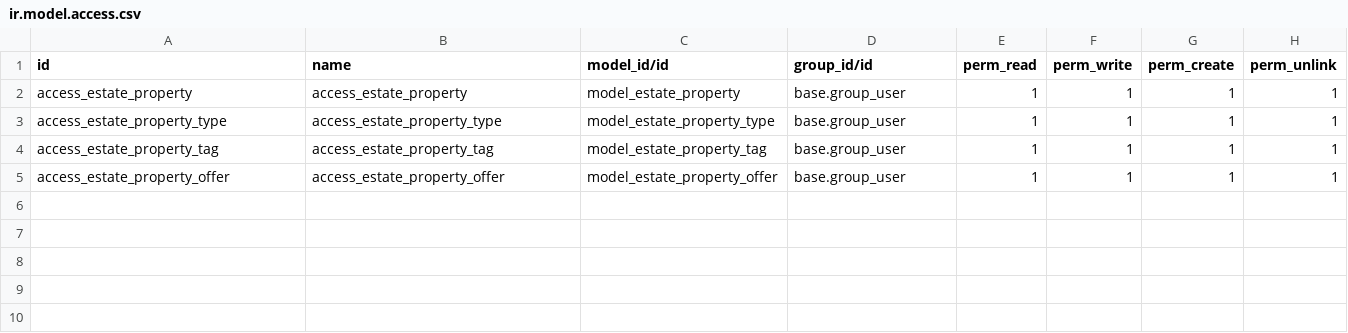
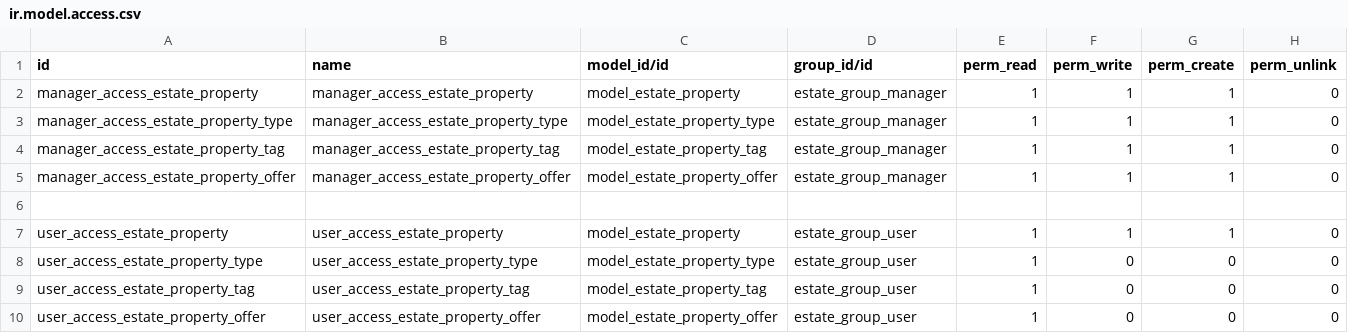
Before and after one commit to ratara5/Odoo, a CSV file: addons/estate/security/ir.model.access.csv, drawn as a sheet.

```diff
--- a/addons/estate/security/ir.model.access.csv
+++ b/addons/estate/security/ir.model.access.csv
@@ -1,5 +1,10 @@
 id,name,model_id/id,group_id/id,perm_read,perm_write,perm_create,perm_unlink
-access_estate_property,access_estate_property,model_estate_property,base.group_user,1,1,1,1
-access_estate_property_type,access_estate_property_type,model_estate_property_type,base.group_user,1,1,1,1
-access_estate_property_tag,access_estate_property_tag,model_estate_property_tag,base.group_user,1,1,1,1
-access_estate_property_offer,access_estate_property_offer,model_estate_property_offer,base.group_user,1,1,1,1
+manager_access_estate_property,manager_access_estate_property,model_estate_property,estate_group_manager,1,1,1,0
+manager_access_estate_property_type,manager_access_estate_property_type,model_estate_property_type,estate_group_manager,1,1,1,0
+manager_access_estate_property_tag,manager_access_estate_property_tag,model_estate_property_tag,estate_group_manager,1,1,1,0
+manager_access_estate_property_offer,manager_access_estate_property_offer,model_estate_property_offer,estate_group_manager,1,1,1,0
+
+user_access_estate_property,user_access_estate_property,model_estate_property,estate_group_user,1,1,1,0
+user_access_estate_property_type,user_access_estate_property_type,model_estate_property_type,estate_group_user,1,0,0,0
+user_access_estate_property_tag,user_access_estate_property_tag,model_estate_property_tag,estate_group_user,1,0,0,0
+user_access_estate_property_offer,user_access_estate_property_offer,model_estate_property_offer,estate_group_user,1,0,0,0
```
Also changed, not shown: 3 other files.
